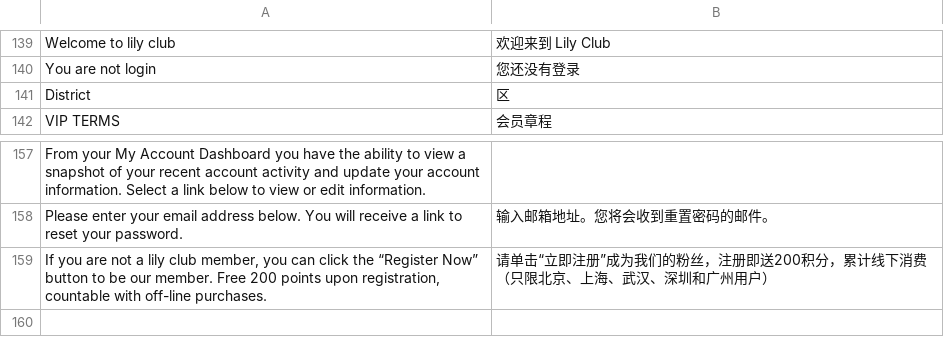
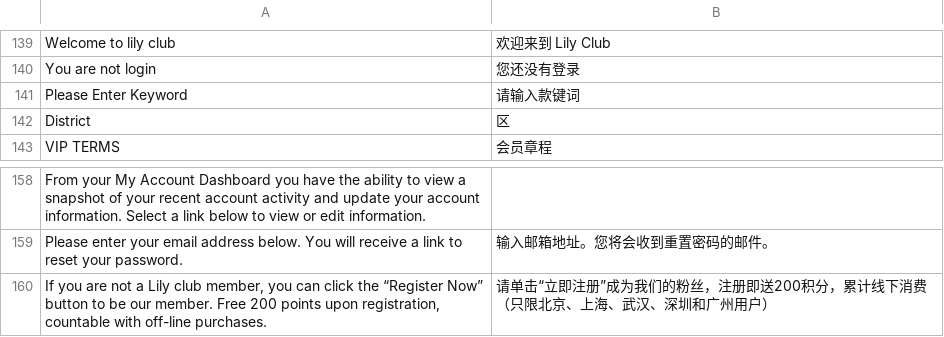
Before and after one commit to jackey/m_app, a CSV file: app/locale/zh_CN/Mage_Cms.csv, drawn as a sheet; only a part is shown, gaps mark what is left out.

```diff
--- a/app/locale/zh_CN/Mage_Cms.csv
+++ b/app/locale/zh_CN/Mage_Cms.csv
@@ -140,2 +140,3 @@
 "You are not login","您还没有登录"
+"Please Enter Keyword","请输入款键词"
 "District", "区"
@@ -158,2 +159,2 @@
 "Please enter your email address below. You will receive a link to reset your password.","输入邮箱地址。您将会收到重置密码的邮件。"
-"If you are not a lily club member, you can click the “Register Now” button to be our member. Free 200 points upon registration, countable with off-line purchases.","请单击“立即注册”成为我们的粉丝，注册即送200积分，累计线下消费（只限北京、上海、武汉、深圳和广州用户）"
+"If you are not a Lily club member, you can click the “Register Now” button to be our member. Free 200 points upon registration, countable with off-line purchases.","请单击“立即注册”成为我们的粉丝，注册即送200积分，累计线下消费（只限北京、上海、武汉、深圳和广州用户）"
```
Also changed, not shown: 6 other files.
